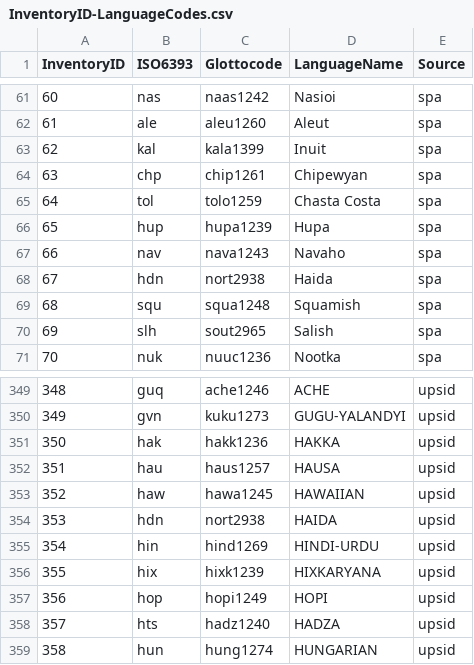
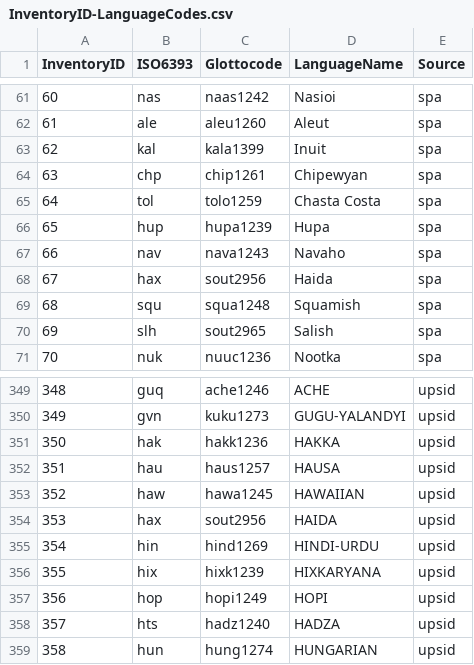
Before and after one commit to phoible/dev, a CSV file: mappings/InventoryID-LanguageCodes.csv, drawn as a sheet; only a part is shown, gaps mark what is left out.

```diff
--- a/mappings/InventoryID-LanguageCodes.csv
+++ b/mappings/InventoryID-LanguageCodes.csv
@@ -67,3 +67,3 @@
 66,"nav","nava1243","Navaho","spa"
-67,"hdn","nort2938","Haida","spa"
+67,"hax","sout2956","Haida","spa"
 68,"squ","squa1248","Squamish","spa"
@@ -353,3 +353,3 @@
 352,"haw","hawa1245","HAWAIIAN","upsid"
-353,"hdn","nort2938","HAIDA","upsid"
+353,"hax","sout2956","HAIDA","upsid"
 354,"hin","hind1269","HINDI-URDU","upsid"
```
Also changed, not shown: mappings/InventoryID-Bibtex.csv, 1 other file.
